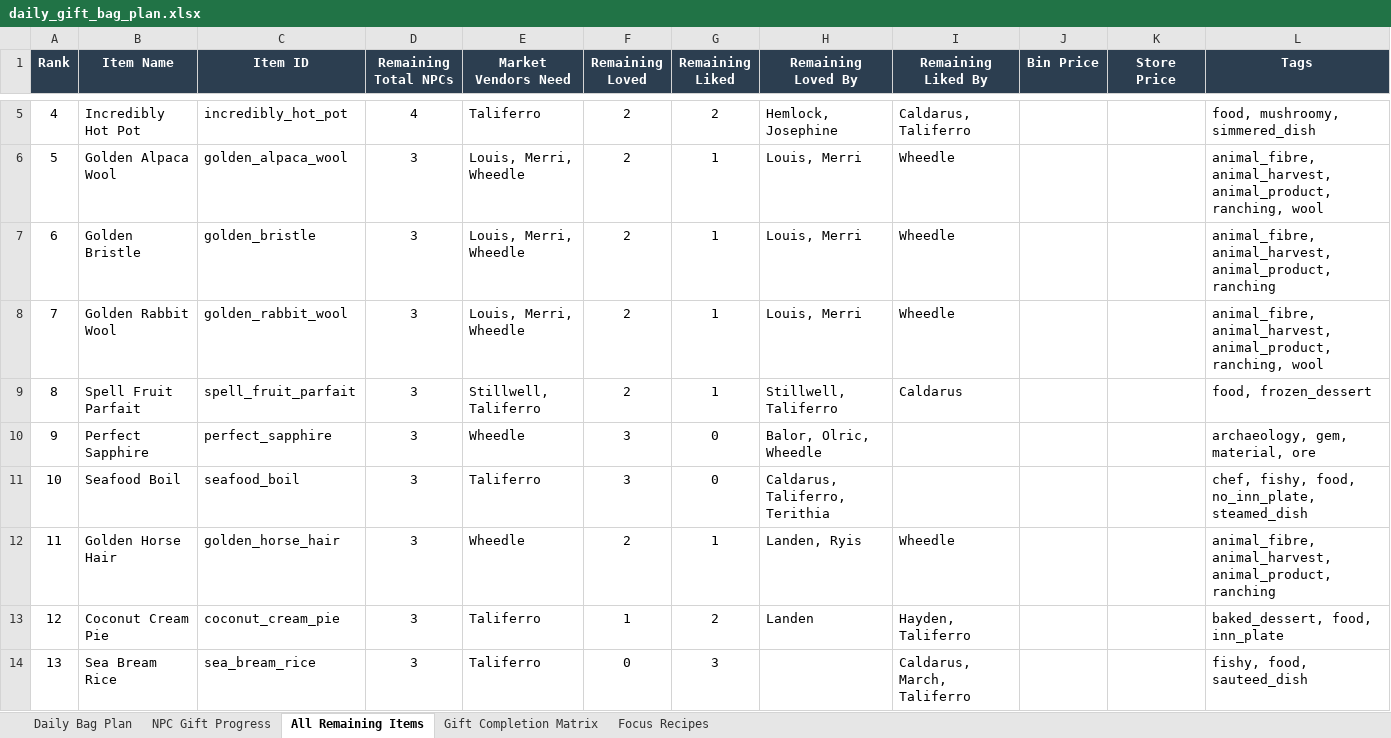
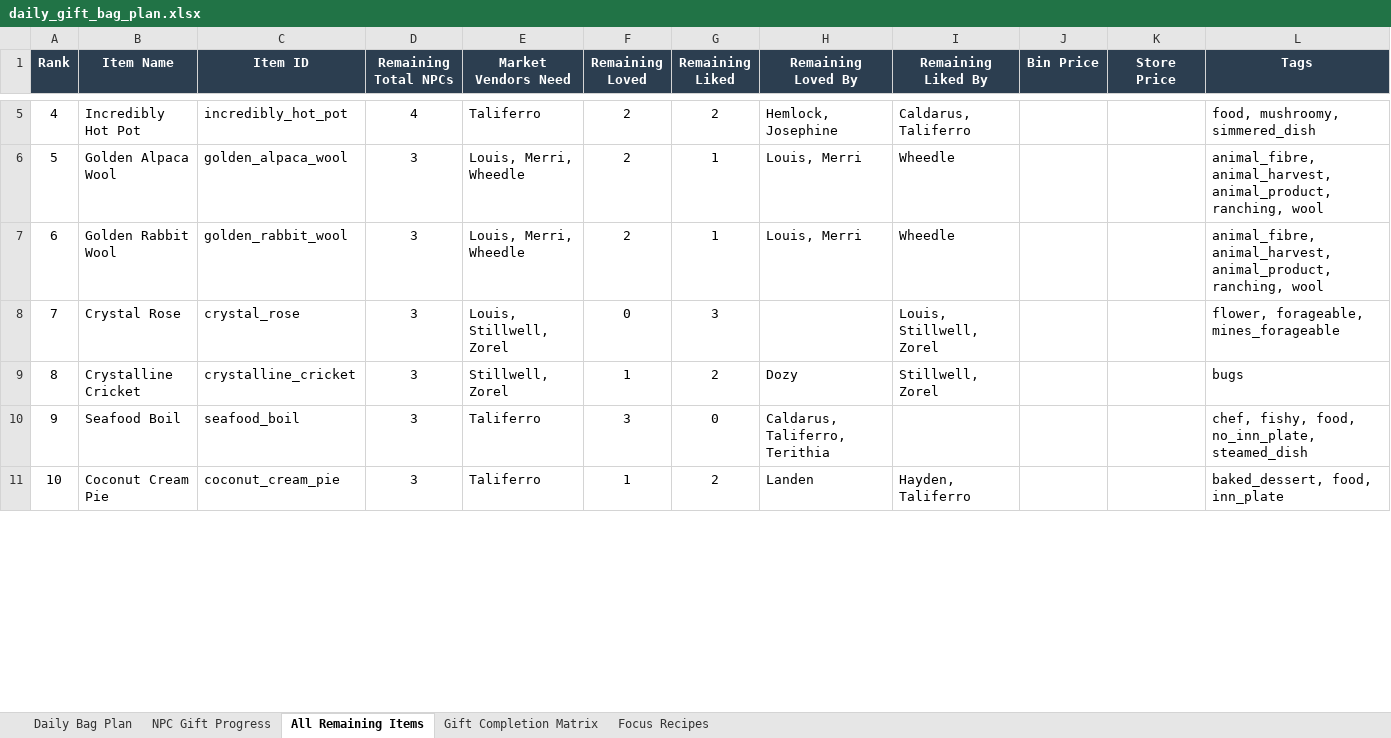
Before and after one commit to chupachupbum/fom-gift-planner, an Excel workbook: exports/daily_gift_bag_plan.xlsx, sheet All Remaining Items, drawn as a sheet; only a part is shown, gaps mark what is left out; values as stored, in another font and other column widths than the file's, no borders; removed rows and columns are numbered as before the commit, all else as after; the diff covers the shown part only; the diff names each change by its address in the sheet, - before the commit and + after, or states it on an @@ line.

```diff
--- a/exports/daily_gift_bag_plan.xlsx (sheet All Remaining Items)
+++ b/exports/daily_gift_bag_plan.xlsx (sheet All Remaining Items)
-row 7: 6 | Golden Bristle | golden_bristle | 3 | Louis, Merri, Wheedle | 2 | 1 | Louis, Merri | Wheedle |  |  | animal_fibre, animal_harvest, animal_product, ranching
@@ column A (Rank) renumbered from row 7 down @@
-row 9: 8 | Spell Fruit Parfait | spell_fruit_parfait | 3 | Stillwell, Taliferro | 2 | 1 | Stillwell, Taliferro | Caldarus |  |  | food, frozen_dessert
-row 10: 9 | Perfect Sapphire | perfect_sapphire | 3 | Wheedle | 3 | 0 | Balor, Olric, Wheedle |  |  |  | archaeology, gem, material, ore
+row 8: 7 | Crystal Rose | crystal_rose | 3 | Louis, Stillwell, Zorel | 0 | 3 |  | Louis, Stillwell, Zorel |  |  | flower, forageable, mines_forageable
+row 9: 8 | Crystalline Cricket | crystalline_cricket | 3 | Stillwell, Zorel | 1 | 2 | Dozy | Stillwell, Zorel |  |  | bugs
-row 12: 11 | Golden Horse Hair | golden_horse_hair | 3 | Wheedle | 2 | 1 | Landen, Ryis | Wheedle |  |  | animal_fibre, animal_harvest, animal_product, ranching
-row 14: 13 | Sea Bream Rice | sea_bream_rice | 3 | Taliferro | 0 | 3 |  | Caldarus, March, Taliferro |  |  | fishy, food, sauteed_dish
```
Also changed, not shown: 25 added rows, 42 removed rows and 24 edited cells elsewhere in this sheet, sheet Daily Bag Plan, sheet NPC Gift Progress, sheet Gift Completion Matrix, sheet Focus Recipes, 14 other files.
